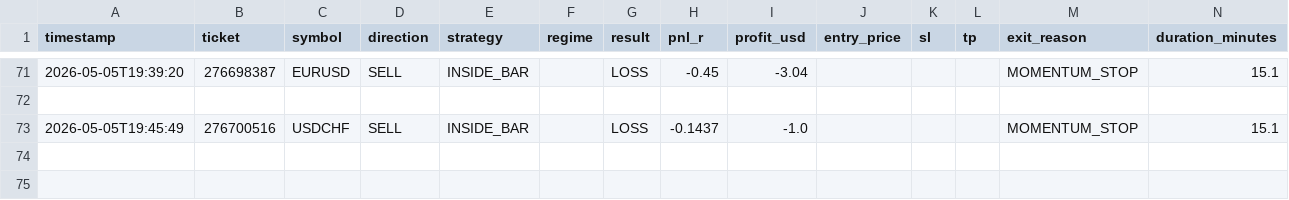
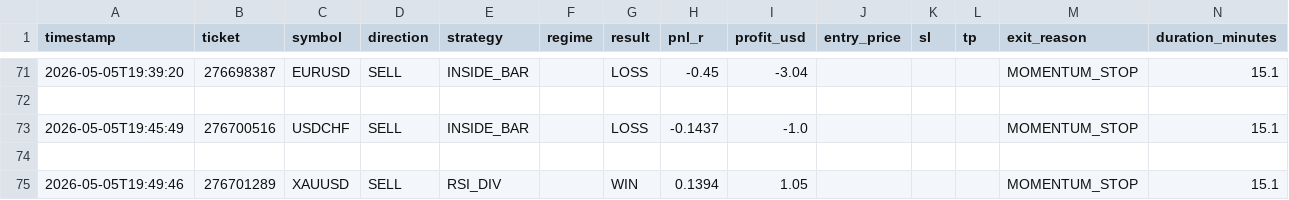
Before and after one commit to arsiqty9/aish-logs, a CSV file: 2026-05-05_trades.csv, drawn as a sheet; only a part is shown, gaps mark what is left out; rows hold the shown columns only; the diff names each change by its address in the sheet, - before the commit and + after, or states it on an @@ line.

```diff
--- a/2026-05-05_trades.csv
+++ b/2026-05-05_trades.csv
+row 74: (empty)
+row 75: 2026-05-05T19:49:46 | 276701289 | XAUUSD | SELL | RSI_DIV |  | WIN | 0.1394 | 1.05 |  |  |  | MOMENTUM_STOP | 15.1
```
Also changed, not shown: all_trades.csv, 3 other files.
